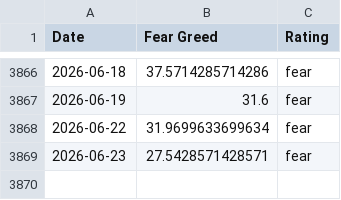
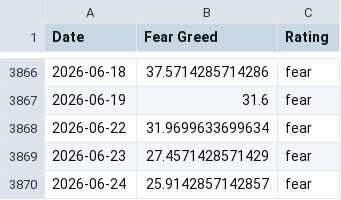
Before and after one commit to whit3rabbit/fear-greed-data, a CSV file: fear-greed.csv, drawn as a sheet; only a part is shown, gaps mark what is left out.

```diff
--- a/fear-greed.csv
+++ b/fear-greed.csv
@@ -3868,2 +3868,3 @@ Date,Fear Greed,Rating
 2026-06-22,31.9699633699634,fear
-2026-06-23,27.5428571428571,fear
+2026-06-23,27.4571428571429,fear
+2026-06-24,25.9142857142857,fear
```
Also changed, not shown: datasets/cnn_fear_greed.csv, 1 other file.
